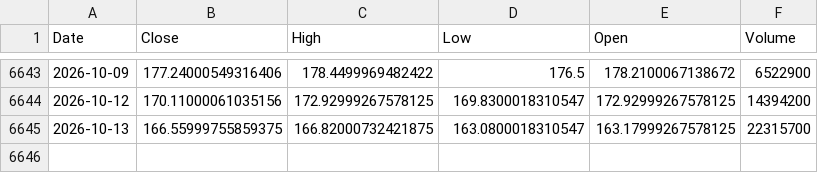
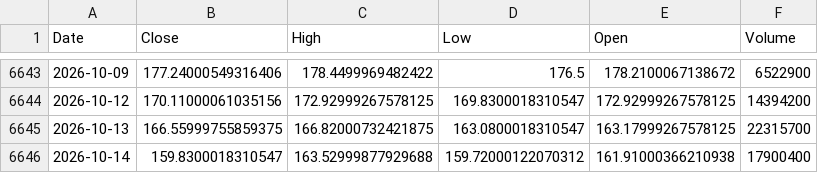
Before and after one commit to kittycapital/asset-forecast, a CSV file: data/raw/EWY.csv, drawn as a sheet; only a part is shown, gaps mark what is left out; the diff names each change by its address in the sheet, - before the commit and + after, or states it on an @@ line.

```diff
--- a/data/raw/EWY.csv
+++ b/data/raw/EWY.csv
+row 6646: 2026-10-14 | 159.8300018310547 | 163.52999877929688 | 159.72000122070312 | 161.91000366210938 | 17900400
```
Also changed, not shown: data/raw/SCHD.csv, data/raw/USO.csv, 44 other files.
